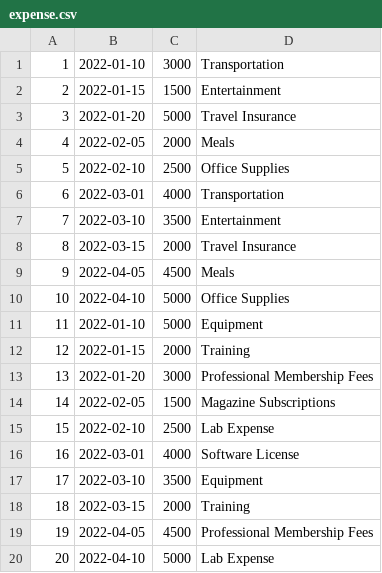
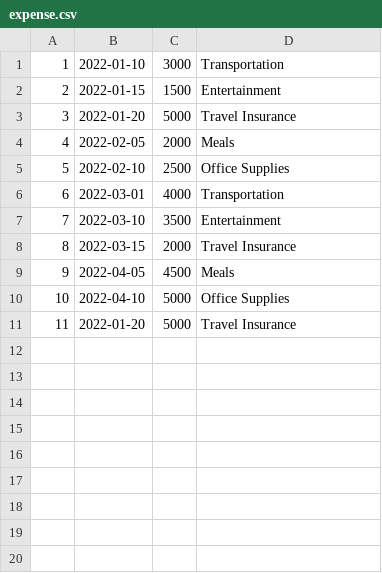
Before and after one commit to girik21/expTrck, a CSV file: csv/expense.csv, drawn as a sheet; removed rows and columns are numbered as before the commit, all else as after; the diff names each change by its address in the sheet, - before the commit and + after, or states it on an @@ line.

```diff
--- a/csv/expense.csv
+++ b/csv/expense.csv
-row 11: 11 | 2022-01-10 | 5000 | Equipment
-row 12: 12 | 2022-01-15 | 2000 | Training
@@ column A renumbered in row 11 @@
-C11: 3000
+C11: 5000
-D11: Professional Membership Fees
+D11: Travel Insurance
-row 14: 14 | 2022-02-05 | 1500 | Magazine Subscriptions
-row 15: 15 | 2022-02-10 | 2500 | Lab Expense
-row 16: 16 | 2022-03-01 | 4000 | Software License
-row 17: 17 | 2022-03-10 | 3500 | Equipment
-row 18: 18 | 2022-03-15 | 2000 | Training
-row 19: 19 | 2022-04-05 | 4500 | Professional Membership Fees
-row 20: 20 | 2022-04-10 | 5000 | Lab Expense
```
Also changed, not shown: 8 other files.
